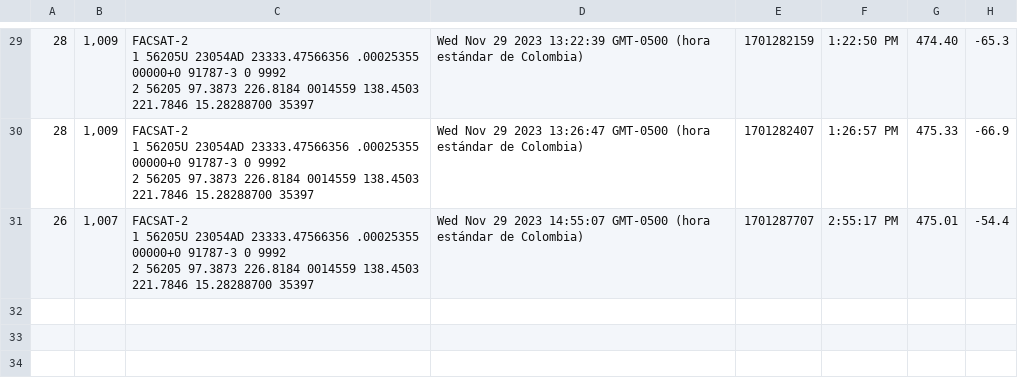
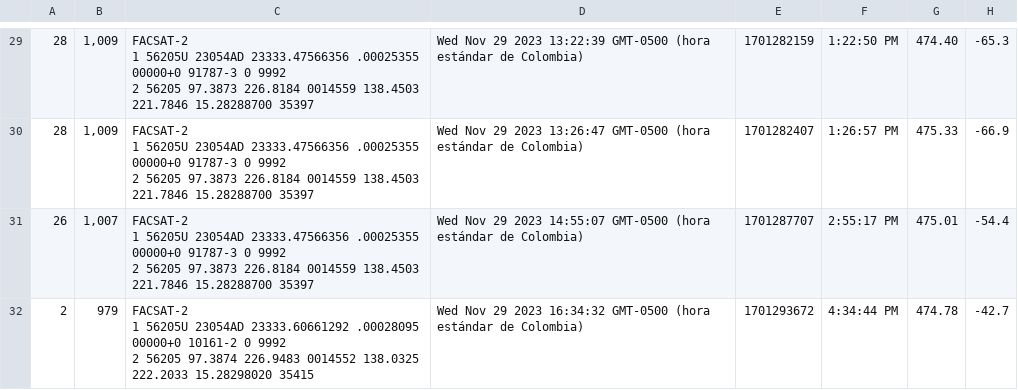
Before and after one commit to kosthon/facsat, a CSV file: public/results/datos.csv, drawn as a sheet; only a part is shown, gaps mark what is left out; ↵ is a line break in a cell; the diff names each change by its address in the sheet, - before the commit and + after, or states it on an @@ line.

```diff
--- a/public/results/datos.csv
+++ b/public/results/datos.csv
+row 32: 2 | 979 | FACSAT-2 ↵ 1 56205U 23054AD 23333.60661292 .00028095 00000+0 10161-2 0 9992 ↵ 2 56205 97.3874 226.9483 0014552 138.0325 222.2033 15.28298020 35415 | Wed Nov 29 2023 16:34:32 GMT-0500 (hora estándar de Colombia) | 1701293672 | 4:34:44 PM | 474.78 | -42.7
```
Also changed, not shown: 4 other files.
